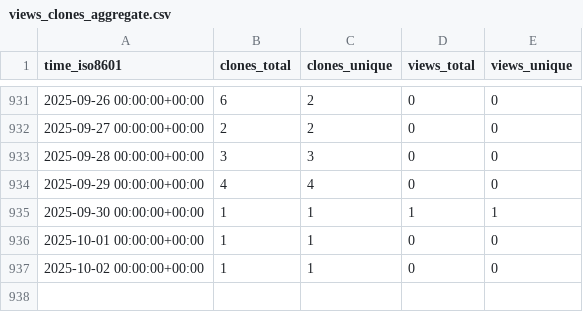
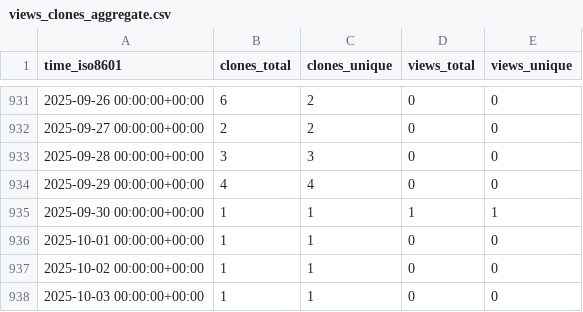
Before and after one commit to sysbio-curie/NaviCell, a CSV file: sysbio-curie/NaviCell/ghrs-data/views_clones_aggregate.csv, drawn as a sheet; only a part is shown, gaps mark what is left out.

```diff
--- a/sysbio-curie/NaviCell/ghrs-data/views_clones_aggregate.csv
+++ b/sysbio-curie/NaviCell/ghrs-data/views_clones_aggregate.csv
@@ -937 +937,2 @@ time_iso8601,clones_total,clones_unique,views_total,views_unique
 2025-10-02 00:00:00+00:00,1,1,0,0
+2025-10-03 00:00:00+00:00,1,1,0,0
```
Also changed, not shown: 1 other file.
